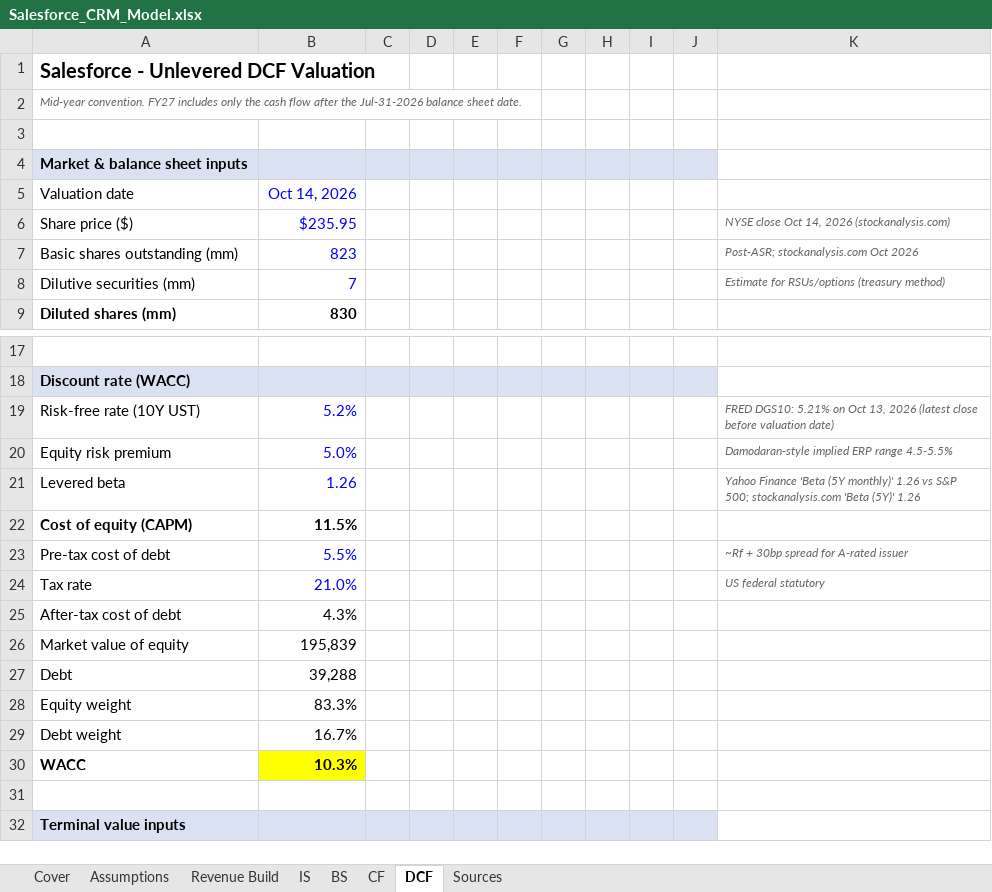
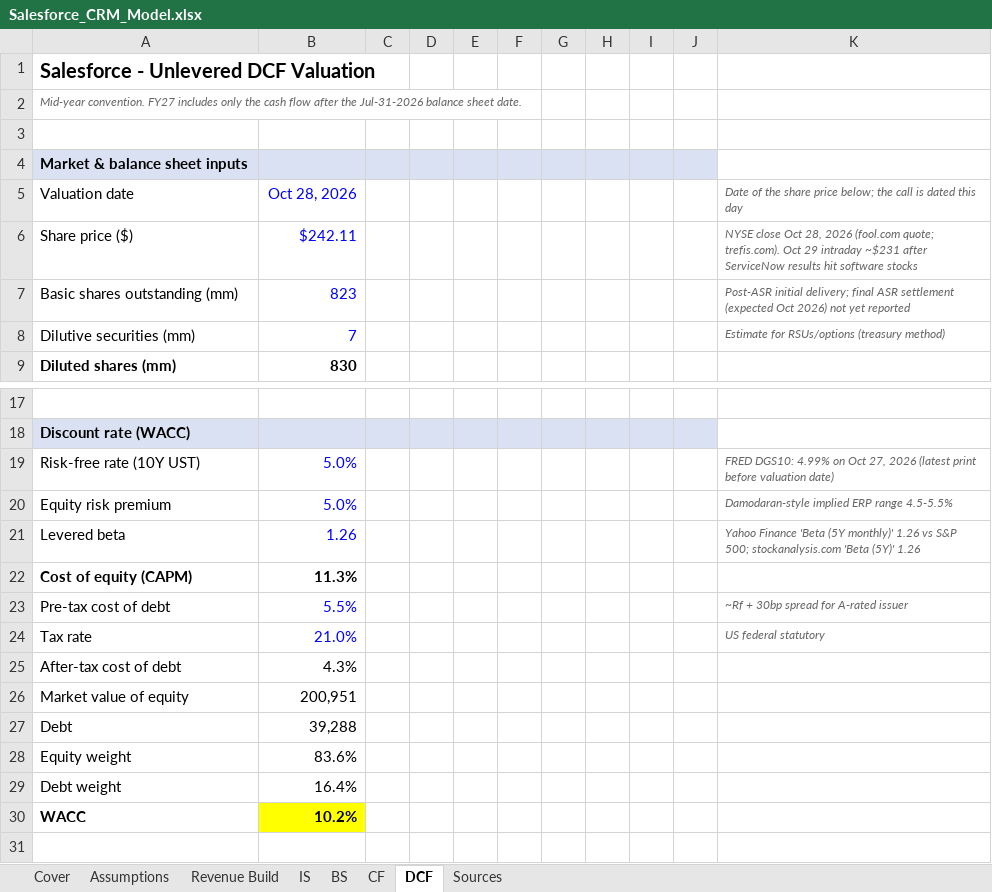
Before and after one commit to pooja003-cloud/salesforce-valuation, an Excel workbook: model/Salesforce_CRM_Model.xlsx, sheet DCF, drawn as a sheet; only a part is shown, gaps mark what is left out; the shorter side is filled out with more unchanged rows; values as stored, in another font and other column widths than the file's, no borders; the diff covers the shown part only; the diff names each change by its address in the sheet, - before the commit and + after, or states it on an @@ line.

Commit message:
Add call, trading comps, thesis and risks; reprice at Oct 28 close

```diff
--- a/model/Salesforce_CRM_Model.xlsx (sheet DCF)
+++ b/model/Salesforce_CRM_Model.xlsx (sheet DCF)
-B5: Oct 14, 2026
+B5: Oct 28, 2026
-K5: (empty)
+K5: Date of the share price below; the call is dated this day
-B6: $235.95
+B6: $242.11
-K6: …close Oct 14, 2026 (stockanalysis.com)
+K6: …close Oct 28, 2026 (fool.com quote; trefis.com). Oct 29 intraday ~$231 after ServiceNow results hit software stocks
-K7: Post-ASR; stockanalysis.com Oct 2026
+K7: Post-ASR initial delivery; final ASR settlement (expected Oct 2026) not yet reported
-B19: 5.2%
+B19: 5.0%
-K19: FRED DGS10: 5.21% on Oct 13, 2026 (latest close before valuation…
+K19: FRED DGS10: 4.99% on Oct 27, 2026 (latest print before valuation…
-B22: 11.5%
+B22: 11.3%
-B26: 195,839
+B26: 200,951
-B28: 83.3%
+B28: 83.6%
-B29: 16.7%
+B29: 16.4%
-B30: 10.3%
+B30: 10.2%
```
Also changed, not shown: 18 added rows, 18 removed rows and 11 edited cells elsewhere in this sheet, sheet Cover, sheet Sources, 9 other files.
